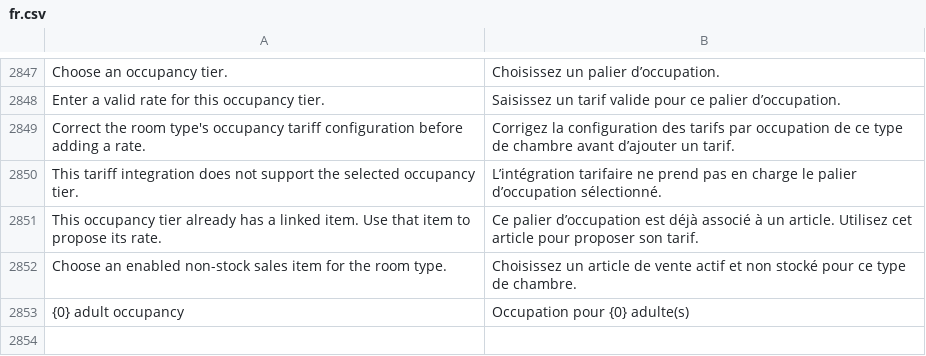
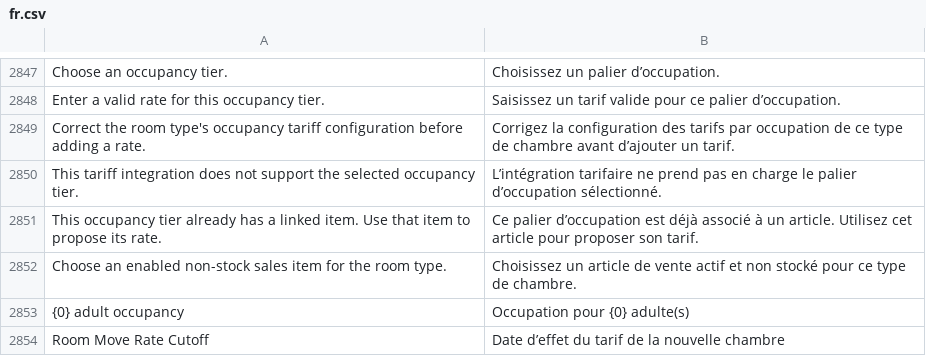
Before and after one commit to pmwanje2/kamra, a CSV file: kamra/translations/fr.csv, drawn as a sheet; only a part is shown, gaps mark what is left out.

Commit message:
fix(pricing): retain occupied nights when extending a rack-rate move

```diff
--- a/kamra/translations/fr.csv
+++ b/kamra/translations/fr.csv
@@ -2853 +2853,2 @@ Choose an enabled non-stock sales item for the room type.,Choisissez un article
 {0} adult occupancy,Occupation pour {0} adulte(s)
+Room Move Rate Cutoff,Date d’effet du tarif de la nouvelle chambre
```
Also changed, not shown: 5 other files.
